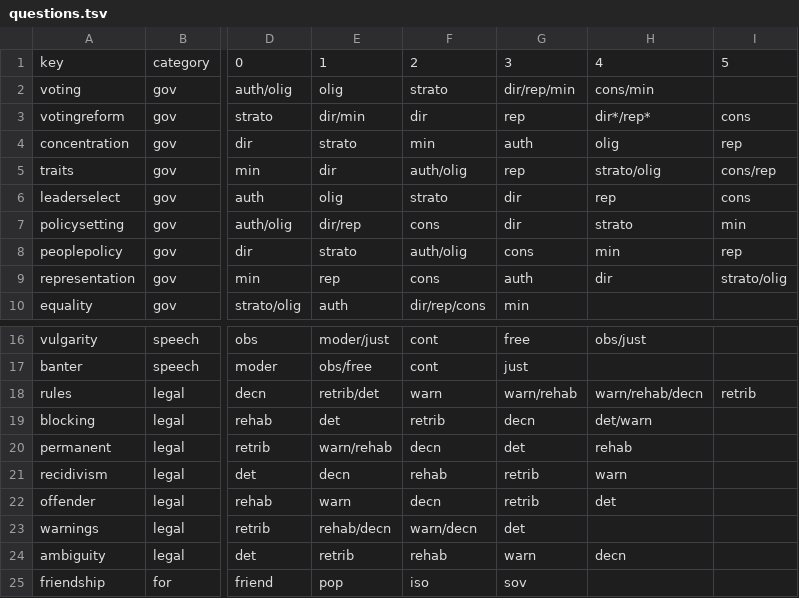
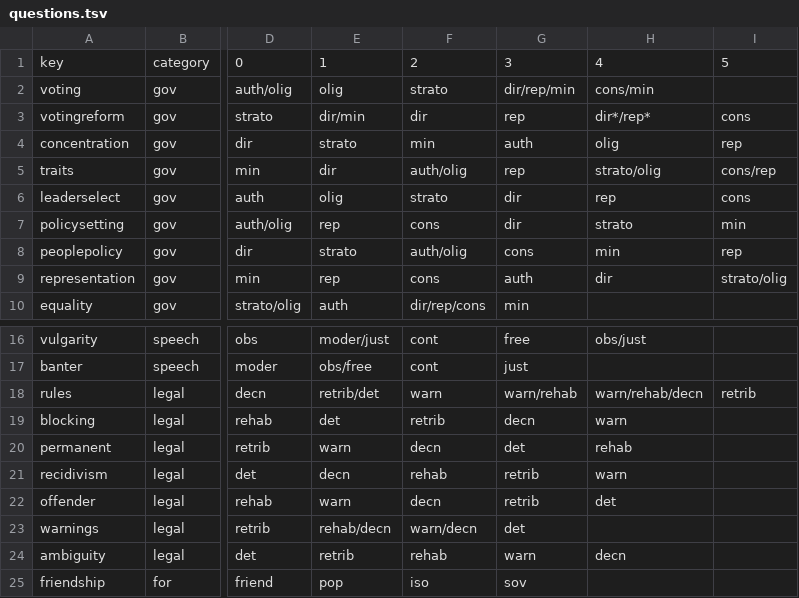
Before and after one commit to WikiCharts/wikicharts.github.io, a TSV file: data/questions.tsv, drawn as a sheet; only a part is shown, gaps mark what is left out; the diff names each change by its address in the sheet, - before the commit and + after, or states it on an @@ line.

Commit message:
Update questions.tsv

```diff
--- a/data/questions.tsv
+++ b/data/questions.tsv
-E7: dir/rep
+E7: rep
-H19: det/warn
+H19: warn
-E20: warn/rehab
+E20: warn
```
